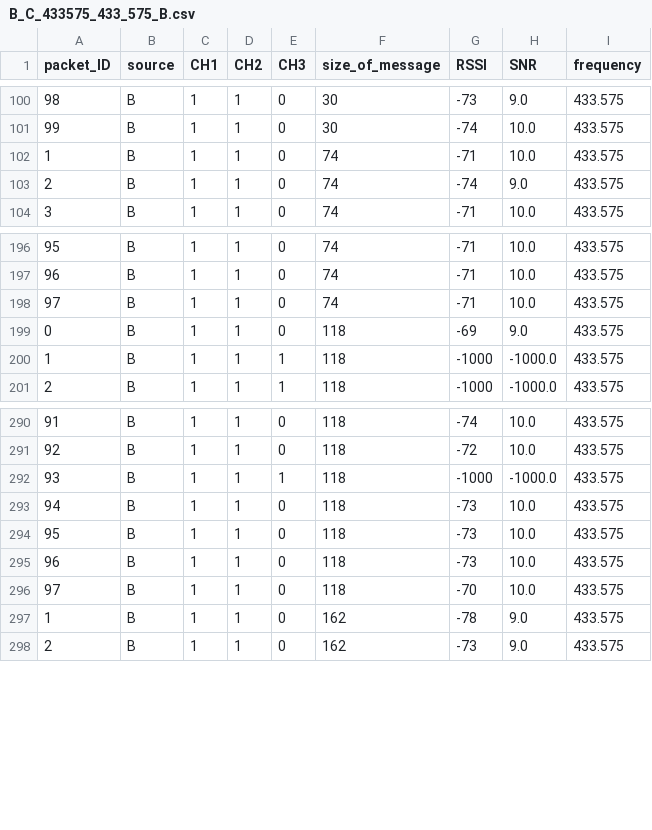
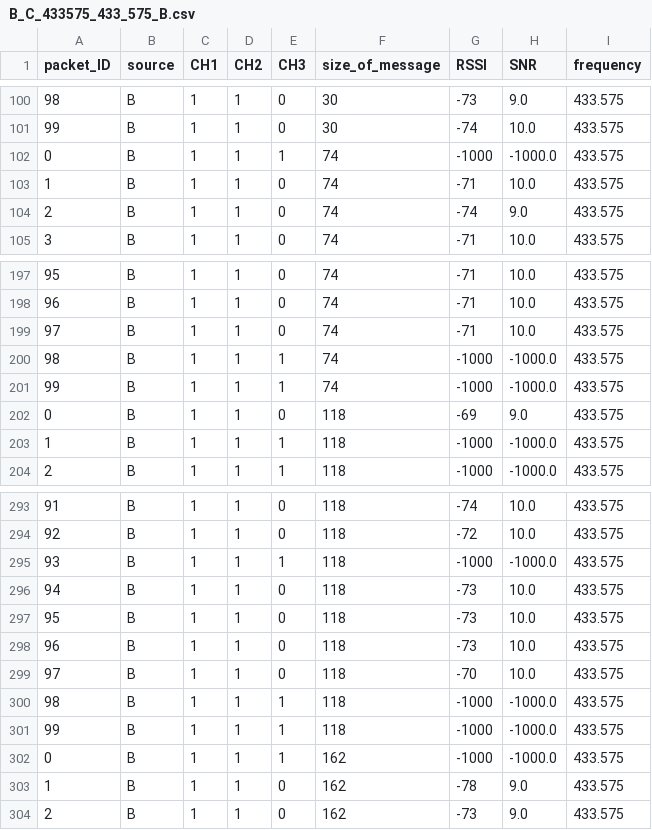
Before and after one commit to Brauuwu/LoRa_TinyML_Hopping, a CSV file: TinyML/data/MLData/B/B_C_433575_433_575_B.csv, drawn as a sheet; only a part is shown, gaps mark what is left out; the diff names each change by its address in the sheet, - before the commit and + after, or states it on an @@ line.

```diff
--- a/TinyML/data/MLData/B/B_C_433575_433_575_B.csv
+++ b/TinyML/data/MLData/B/B_C_433575_433_575_B.csv
+row 102: 0 | B | 1 | 1 | 1 | 74 | -1000 | -1000.0 | 433.575
+row 200: 98 | B | 1 | 1 | 1 | 74 | -1000 | -1000.0 | 433.575
+row 201: 99 | B | 1 | 1 | 1 | 74 | -1000 | -1000.0 | 433.575
+row 300: 98 | B | 1 | 1 | 1 | 118 | -1000 | -1000.0 | 433.575
+row 301: 99 | B | 1 | 1 | 1 | 118 | -1000 | -1000.0 | 433.575
+row 302: 0 | B | 1 | 1 | 1 | 162 | -1000 | -1000.0 | 433.575
```
Also changed, not shown: TinyML/data/MLData/B/A_B_433175_433_175_B.csv, TinyML/data/MLData/B/A_B_C_433375_433_375_B.csv, 42 other files.
